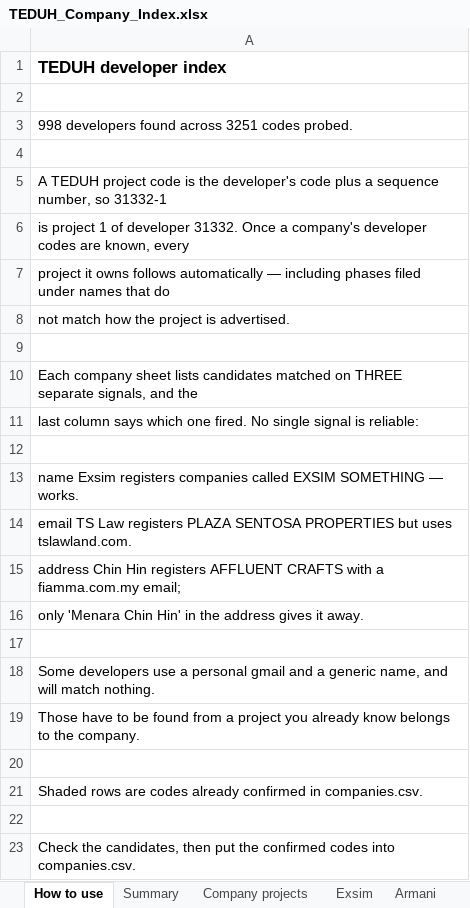
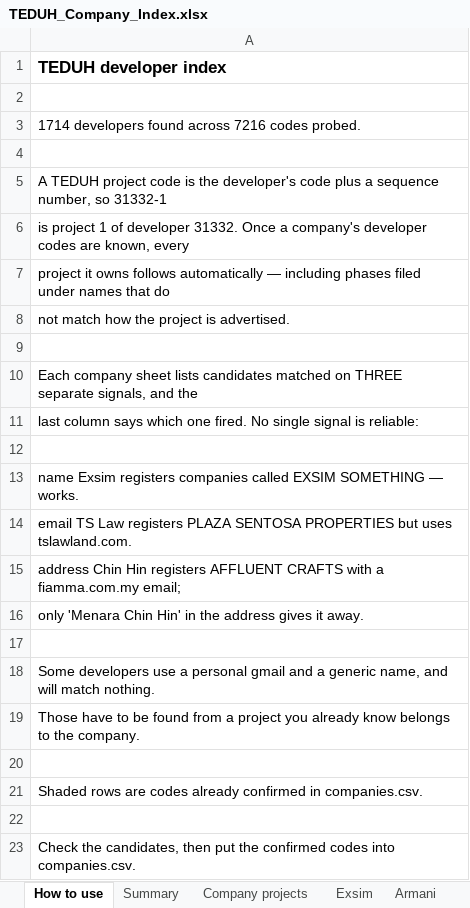
Before and after one commit to smtcu/teduh-tracker, an Excel workbook: data/TEDUH_Company_Index.xlsx, sheet How to use, drawn as a sheet; values as stored, in another font and other column widths than the file's, no borders; the diff names each change by its address in the sheet, - before the commit and + after, or states it on an @@ line.

```diff
--- a/data/TEDUH_Company_Index.xlsx (sheet How to use)
+++ b/data/TEDUH_Company_Index.xlsx (sheet How to use)
-A3: 998 developers found across 3251 codes probed.
+A3: 1714 developers found across 7216 codes probed.
```
Also changed, not shown: sheet All developers, sheet Company projects, sheet Chin Hin, sheet Summary, 2 other files.
